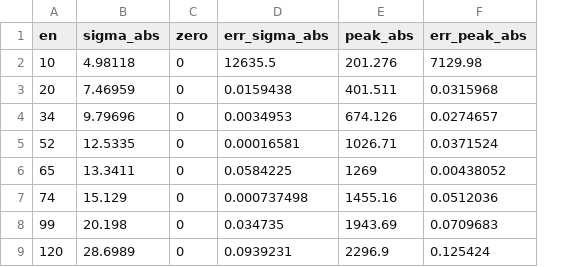
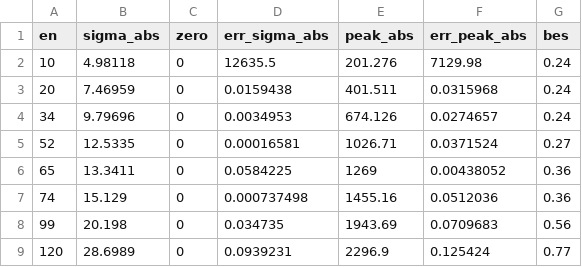
Before and after one commit to raeubaen/crilin-TB-analysis, a CSV file: data_resolution/fit_pars_template_fit_digi_corr.csv, drawn as a sheet; the diff names each change by its address in the sheet, - before the commit and + after, or states it on an @@ line.

```diff
--- a/data_resolution/fit_pars_template_fit_digi_corr.csv
+++ b/data_resolution/fit_pars_template_fit_digi_corr.csv
+column G (bes), rows 2-9: 0.24 | 0.24 | 0.24 | 0.27 | 0.36 | 0.36 | 0.56 | 0.77
```
Also changed, not shown: 21 other files.
